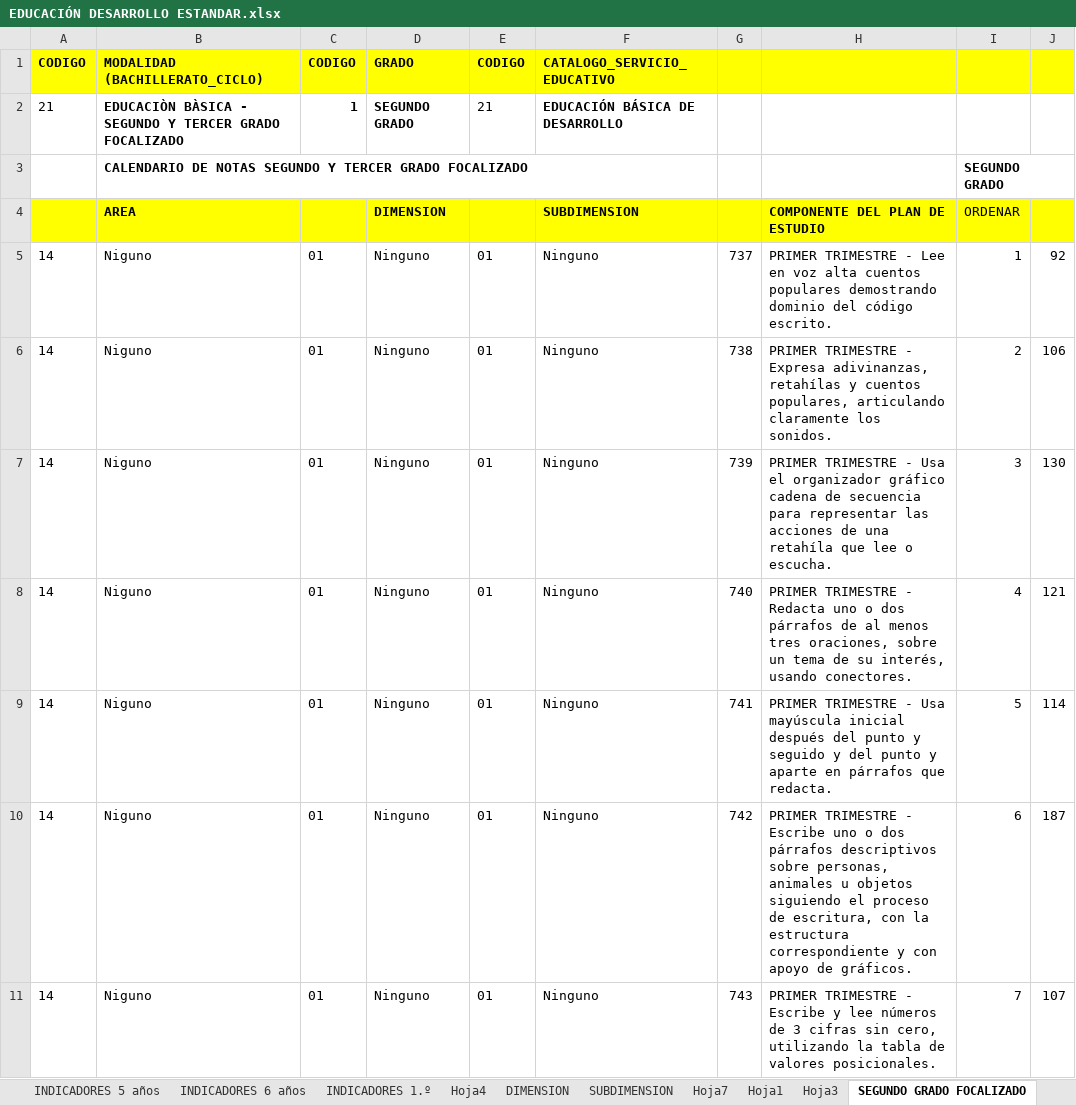
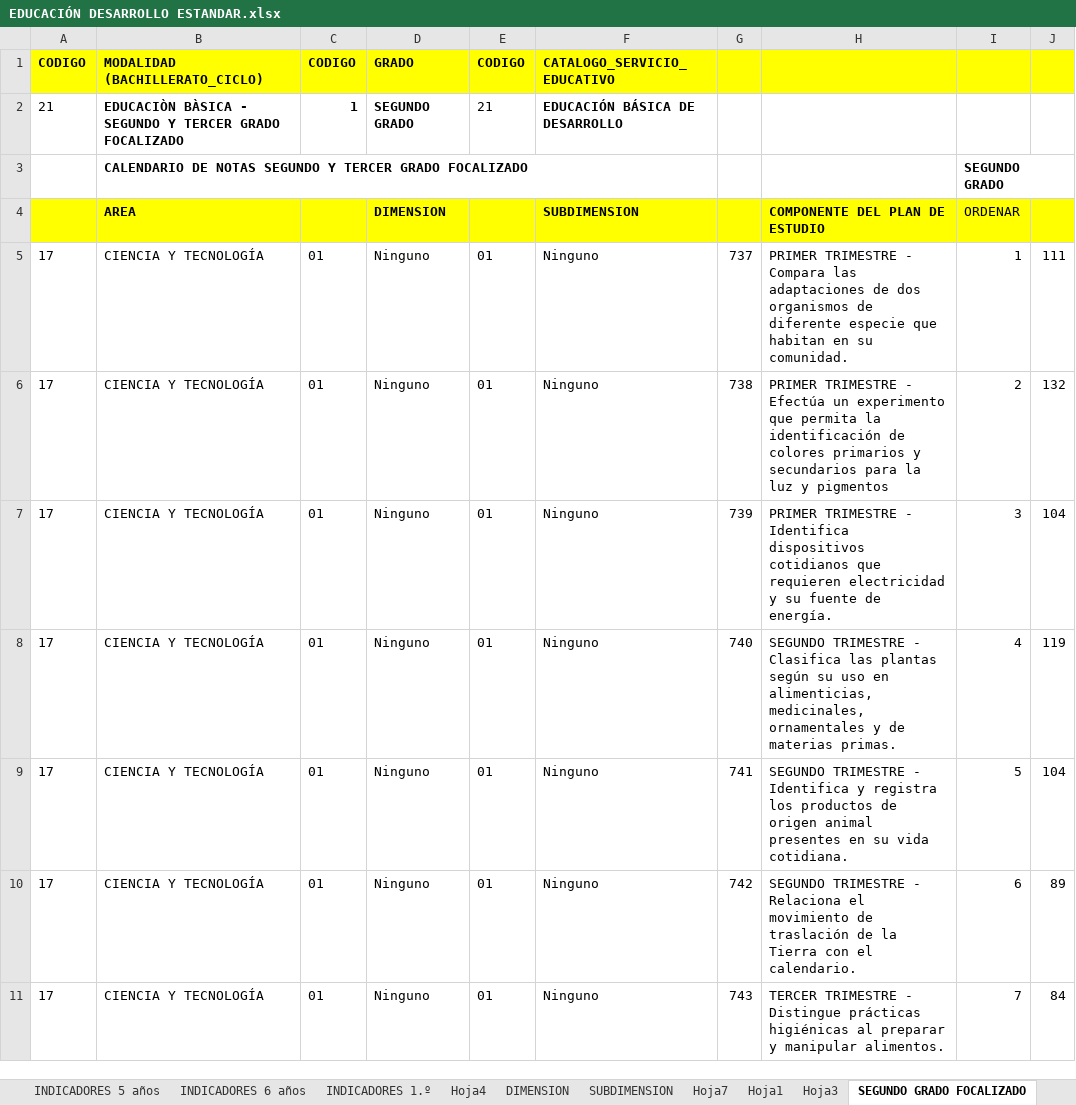
Before and after one commit to carloscerna/registro_academico, an Excel workbook: formatos_hoja_de_calculo/EDUCACIÓN DESARROLLO ESTANDAR.xlsx, sheet SEGUNDO GRADO FOCALIZADO, drawn as a sheet; only a part is shown; values as stored, in another font and other column widths than the file's, no borders; the diff covers the shown part only; the diff names each change by its address in the sheet, - before the commit and + after, or states it on an @@ line.

```diff
--- a/formatos_hoja_de_calculo/EDUCACIÓN DESARROLLO ESTANDAR.xlsx (sheet SEGUNDO GRADO FOCALIZADO)
+++ b/formatos_hoja_de_calculo/EDUCACIÓN DESARROLLO ESTANDAR.xlsx (sheet SEGUNDO GRADO FOCALIZADO)
-A5:A11: 14
+A5:A11: 17
-B5:B11: Niguno
+B5:B11: CIENCIA Y TECNOLOGÍA
-H5: …TRIMESTRE - Lee en voz alta cuentos populares demostrando dominio del código escrito.
+H5: …TRIMESTRE - Compara las adaptaciones de dos organismos de diferente especie que habitan en su comunidad.
-J5: 92
+J5: 111
-H6: …TRIMESTRE - Expresa adivinanzas, retahílas y cuentos populares, articulando claramente los sonidos.
+H6: …TRIMESTRE - Efectúa un experimento que permita la identificación de colores primarios y secundarios para la luz y pigmentos
-J6: 106
+J6: 132
-H7: …TRIMESTRE - Usa el organizador gráfico cadena de secuencia para representar las acciones de una retahíla que lee o escucha.
+H7: …TRIMESTRE - Identifica dispositivos cotidianos que requieren electricidad y su fuente de energía.
-J7: 130
+J7: 104
-H8: PRIMER TRIMESTRE - Redacta uno o dos párrafos de al menos tres oraciones, sobre un tema de su interés, usando conectores.
+H8: SEGUNDO TRIMESTRE - Clasifica las plantas según su uso en alimenticias, medicinales, ornamentales y de materias primas.
-J8: 121
+J8: 119
-H9: PRIMER TRIMESTRE - Usa mayúscula inicial después del punto y seguido y del punto y aparte en párrafos que redacta.
+H9: SEGUNDO TRIMESTRE - Identifica y registra los productos de origen animal presentes en su vida cotidiana.
-J9: 114
+J9: 104
-H10: PRIMER TRIMESTRE - Escribe uno o dos párrafos descriptivos sobre personas, animales u objetos siguiendo el proceso de escritura, con la estructura correspondiente y con apoyo de gráficos.
+H10: SEGUNDO TRIMESTRE - Relaciona el movimiento de traslación de la Tierra con el calendario.
-J10: 187
+J10: 89
-H11: PRIMER TRIMESTRE - Escribe y lee números de 3 cifras sin cero, utilizando la tabla de valores posicionales.
+H11: TERCER TRIMESTRE - Distingue prácticas higiénicas al preparar y manipular alimentos.
-J11: 107
+J11: 84
```
Also changed, not shown: 248 edited cells and cell formats elsewhere in this sheet, other sheet tabs, charts or pictures, formatos_hoja_de_calculo/EDUCACION BASICA - SEGUNDO Y TERCER GRADO FOCALIZADO.xlsx, 5 other files.
